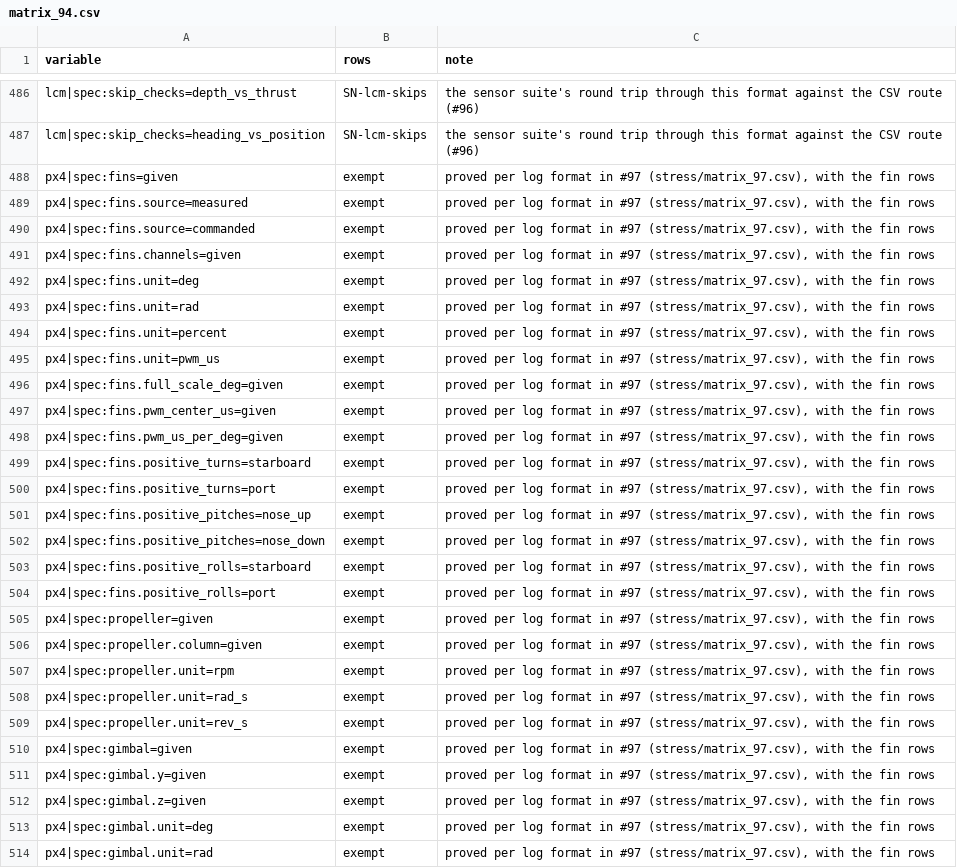
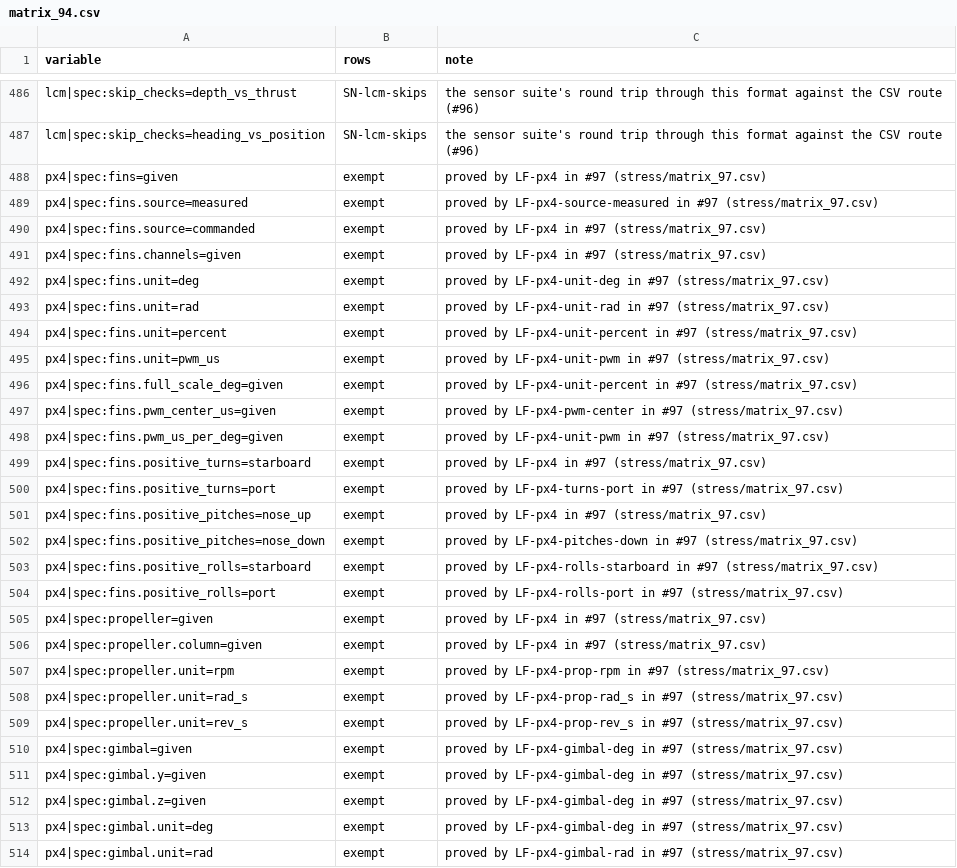
Before and after one commit to AbdoulayeSeydi/strathe, a CSV file: calibration/stress/matrix_94.csv, drawn as a sheet; only a part is shown, gaps mark what is left out; the diff covers the shown part only.

```diff
--- a/calibration/stress/matrix_94.csv
+++ b/calibration/stress/matrix_94.csv
@@ -487,28 +487,28 @@ lcm|spec:skip_checks=depth_vs_thrust,SN-lcm-skips,the sensor suite's round trip
 lcm|spec:skip_checks=heading_vs_position,SN-lcm-skips,the sensor suite's round trip through this format against the CSV route (#96)
-px4|spec:fins=given,exempt,"proved per log format in #97 (stress/matrix_97.csv), with the fin rows"
-px4|spec:fins.source=measured,exempt,"proved per log format in #97 (stress/matrix_97.csv), with the fin rows"
-px4|spec:fins.source=commanded,exempt,"proved per log format in #97 (stress/matrix_97.csv), with the fin rows"
-px4|spec:fins.channels=given,exempt,"proved per log format in #97 (stress/matrix_97.csv), with the fin rows"
-px4|spec:fins.unit=deg,exempt,"proved per log format in #97 (stress/matrix_97.csv), with the fin rows"
-px4|spec:fins.unit=rad,exempt,"proved per log format in #97 (stress/matrix_97.csv), with the fin rows"
-px4|spec:fins.unit=percent,exempt,"proved per log format in #97 (stress/matrix_97.csv), with the fin rows"
-px4|spec:fins.unit=pwm_us,exempt,"proved per log format in #97 (stress/matrix_97.csv), with the fin rows"
-px4|spec:fins.full_scale_deg=given,exempt,"proved per log format in #97 (stress/matrix_97.csv), with the fin rows"
-px4|spec:fins.pwm_center_us=given,exempt,"proved per log format in #97 (stress/matrix_97.csv), with the fin rows"
-px4|spec:fins.pwm_us_per_deg=given,exempt,"proved per log format in #97 (stress/matrix_97.csv), with the fin rows"
-px4|spec:fins.positive_turns=starboard,exempt,"proved per log format in #97 (stress/matrix_97.csv), with the fin rows"
-px4|spec:fins.positive_turns=port,exempt,"proved per log format in #97 (stress/matrix_97.csv), with the fin rows"
-px4|spec:fins.positive_pitches=nose_up,exempt,"proved per log format in #97 (stress/matrix_97.csv), with the fin rows"
-px4|spec:fins.positive_pitches=nose_down,exempt,"proved per log format in #97 (stress/matrix_97.csv), with the fin rows"
-px4|spec:fins.positive_rolls=starboard,exempt,"proved per log format in #97 (stress/matrix_97.csv), with the fin rows"
-px4|spec:fins.positive_rolls=port,exempt,"proved per log format in #97 (stress/matrix_97.csv), with the fin rows"
-px4|spec:propeller=given,exempt,"proved per log format in #97 (stress/matrix_97.csv), with the fin rows"
-px4|spec:propeller.column=given,exempt,"proved per log format in #97 (stress/matrix_97.csv), with the fin rows"
-px4|spec:propeller.unit=rpm,exempt,"proved per log format in #97 (stress/matrix_97.csv), with the fin rows"
-px4|spec:propeller.unit=rad_s,exempt,"proved per log format in #97 (stress/matrix_97.csv), with the fin rows"
-px4|spec:propeller.unit=rev_s,exempt,"proved per log format in #97 (stress/matrix_97.csv), with the fin rows"
-px4|spec:gimbal=given,exempt,"proved per log format in #97 (stress/matrix_97.csv), with the fin rows"
-px4|spec:gimbal.y=given,exempt,"proved per log format in #97 (stress/matrix_97.csv), with the fin rows"
-px4|spec:gimbal.z=given,exempt,"proved per log format in #97 (stress/matrix_97.csv), with the fin rows"
-px4|spec:gimbal.unit=deg,exempt,"proved per log format in #97 (stress/matrix_97.csv), with the fin rows"
-px4|spec:gimbal.unit=rad,exempt,"proved per log format in #97 (stress/matrix_97.csv), with the fin rows"
+px4|spec:fins=given,exempt,"proved by LF-px4 in #97 (stress/matrix_97.csv)"
+px4|spec:fins.source=measured,exempt,"proved by LF-px4-source-measured in #97 (stress/matrix_97.csv)"
+px4|spec:fins.source=commanded,exempt,"proved by LF-px4 in #97 (stress/matrix_97.csv)"
+px4|spec:fins.channels=given,exempt,"proved by LF-px4 in #97 (stress/matrix_97.csv)"
+px4|spec:fins.unit=deg,exempt,"proved by LF-px4-unit-deg in #97 (stress/matrix_97.csv)"
+px4|spec:fins.unit=rad,exempt,"proved by LF-px4-unit-rad in #97 (stress/matrix_97.csv)"
+px4|spec:fins.unit=percent,exempt,"proved by LF-px4-unit-percent in #97 (stress/matrix_97.csv)"
+px4|spec:fins.unit=pwm_us,exempt,"proved by LF-px4-unit-pwm in #97 (stress/matrix_97.csv)"
+px4|spec:fins.full_scale_deg=given,exempt,"proved by LF-px4-unit-percent in #97 (stress/matrix_97.csv)"
+px4|spec:fins.pwm_center_us=given,exempt,"proved by LF-px4-pwm-center in #97 (stress/matrix_97.csv)"
+px4|spec:fins.pwm_us_per_deg=given,exempt,"proved by LF-px4-unit-pwm in #97 (stress/matrix_97.csv)"
+px4|spec:fins.positive_turns=starboard,exempt,"proved by LF-px4 in #97 (stress/matrix_97.csv)"
+px4|spec:fins.positive_turns=port,exempt,"proved by LF-px4-turns-port in #97 (stress/matrix_97.csv)"
+px4|spec:fins.positive_pitches=nose_up,exempt,"proved by LF-px4 in #97 (stress/matrix_97.csv)"
+px4|spec:fins.positive_pitches=nose_down,exempt,"proved by LF-px4-pitches-down in #97 (stress/matrix_97.csv)"
+px4|spec:fins.positive_rolls=starboard,exempt,"proved by LF-px4-rolls-starboard in #97 (stress/matrix_97.csv)"
+px4|spec:fins.positive_rolls=port,exempt,"proved by LF-px4-rolls-port in #97 (stress/matrix_97.csv)"
+px4|spec:propeller=given,exempt,"proved by LF-px4 in #97 (stress/matrix_97.csv)"
+px4|spec:propeller.column=given,exempt,"proved by LF-px4 in #97 (stress/matrix_97.csv)"
+px4|spec:propeller.unit=rpm,exempt,"proved by LF-px4-prop-rpm in #97 (stress/matrix_97.csv)"
+px4|spec:propeller.unit=rad_s,exempt,"proved by LF-px4-prop-rad_s in #97 (stress/matrix_97.csv)"
+px4|spec:propeller.unit=rev_s,exempt,"proved by LF-px4-prop-rev_s in #97 (stress/matrix_97.csv)"
+px4|spec:gimbal=given,exempt,"proved by LF-px4-gimbal-deg in #97 (stress/matrix_97.csv)"
+px4|spec:gimbal.y=given,exempt,"proved by LF-px4-gimbal-deg in #97 (stress/matrix_97.csv)"
+px4|spec:gimbal.z=given,exempt,"proved by LF-px4-gimbal-deg in #97 (stress/matrix_97.csv)"
+px4|spec:gimbal.unit=deg,exempt,"proved by LF-px4-gimbal-deg in #97 (stress/matrix_97.csv)"
+px4|spec:gimbal.unit=rad,exempt,"proved by LF-px4-gimbal-rad in #97 (stress/matrix_97.csv)"
```
Also changed, not shown: 3 added rows and 84 edited cells elsewhere in this file, calibration/stress/matrix_96.csv, 18 other files.
